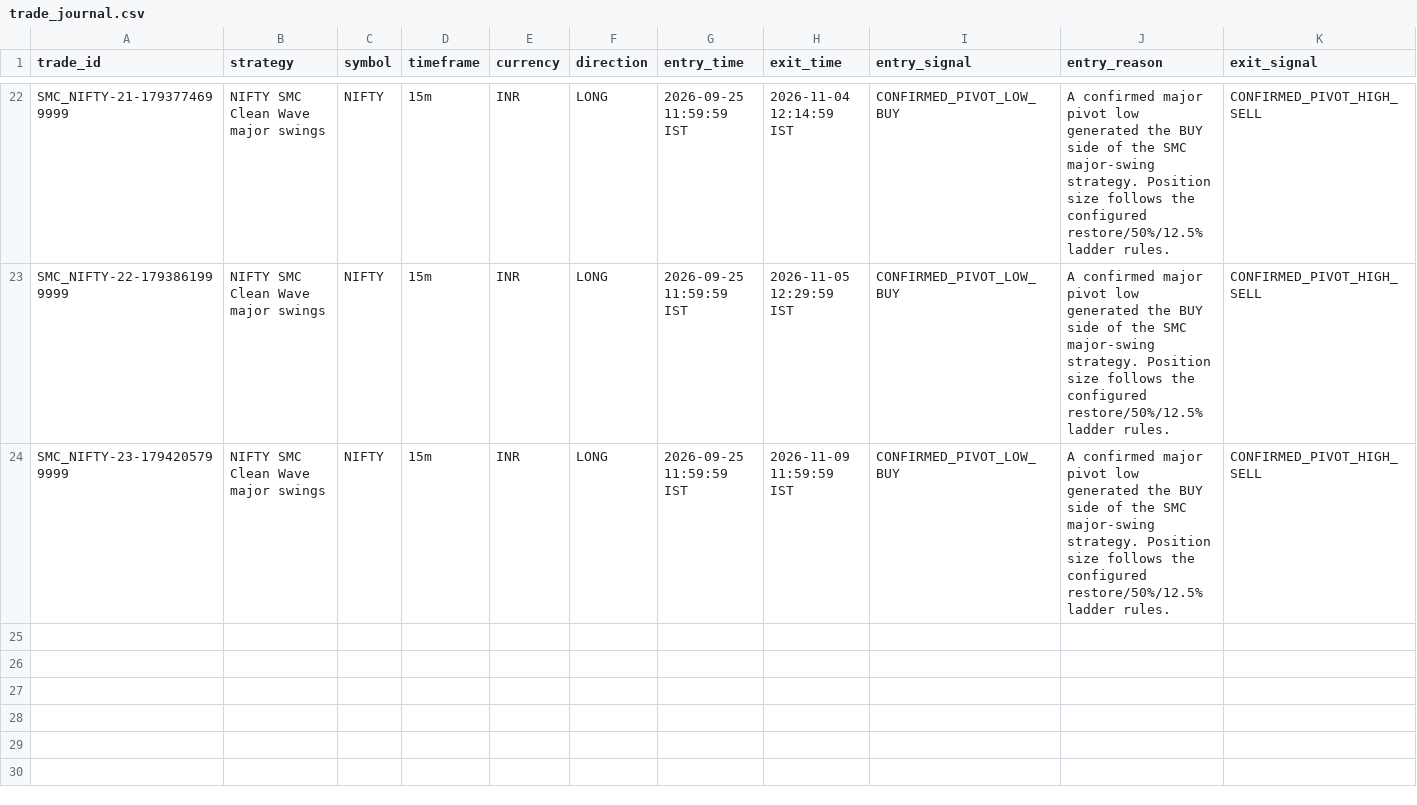
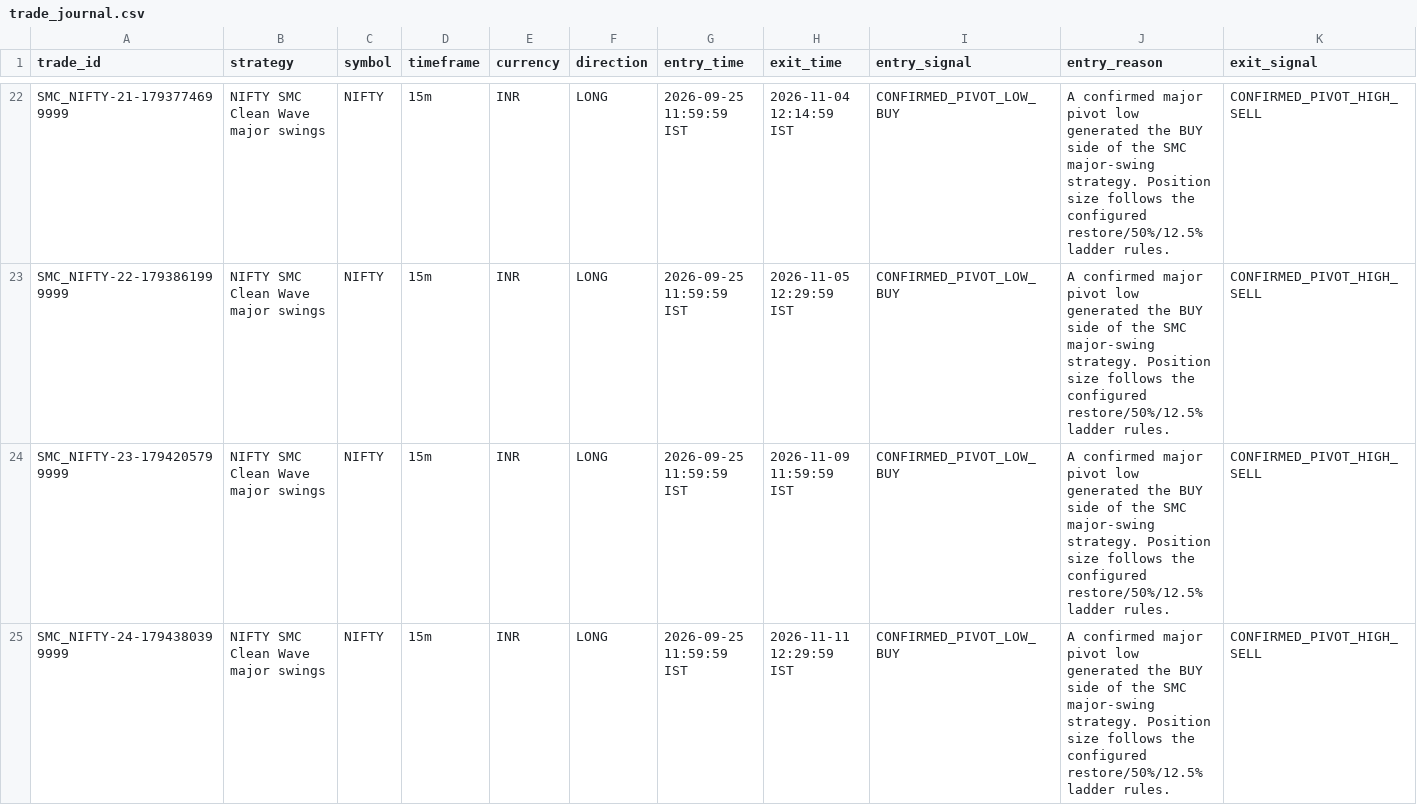
Before and after one commit to rahulrtk74747474-glitch/Scraping_and_testing, a CSV file: data/trade_journal.csv, drawn as a sheet; only a part is shown, gaps mark what is left out; rows hold the shown columns only; the diff names each change by its address in the sheet, - before the commit and + after, or states it on an @@ line.

Commit message:
chore: NIFTY 15m SMC paper update

```diff
--- a/data/trade_journal.csv
+++ b/data/trade_journal.csv
+row 25: SMC_NIFTY-24-1794380399999 | NIFTY SMC Clean Wave major swings | NIFTY | 15m | INR | LONG | 2026-09-25 11:59:59 IST | 2026-11-11 12:29:59 IST | CONFIRMED_PIVOT_LOW_BUY | A confirmed major pivot low generated the BUY side of the SMC major-swing strategy. Position size follows the configured restore/50%/12.5% ladder rules. | CONFIRMED_PIVOT_HIGH_SELL
```
Also changed, not shown: data/smc_nifty_orders.csv, data/smc_nifty_signals.csv, 5 other files.
